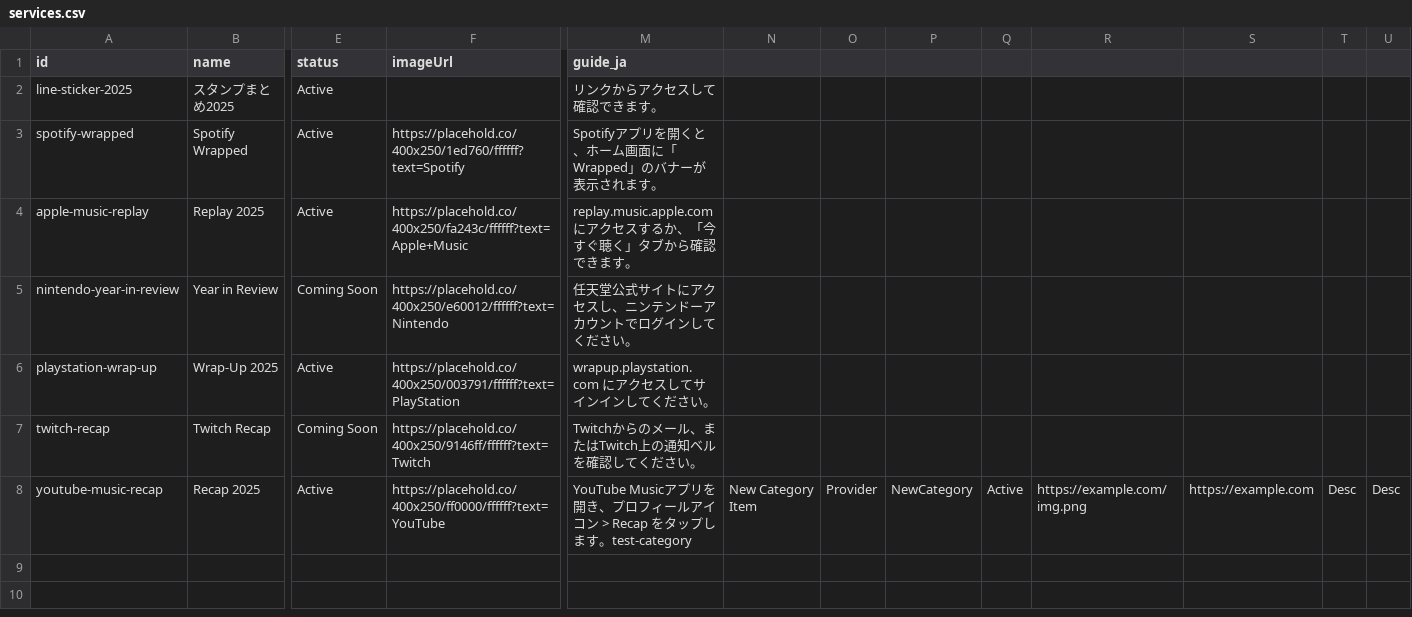
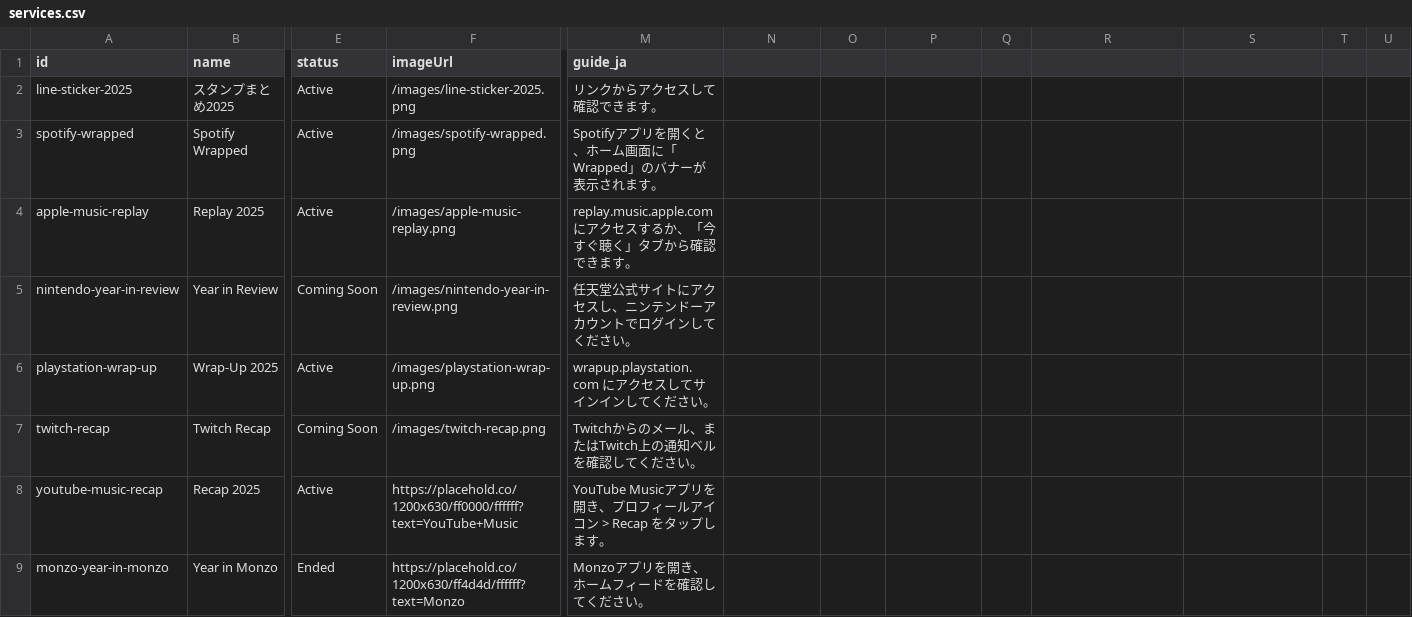
Before and after one commit to juuunnnk/Recap-hub, a CSV file: src/data/services.csv, drawn as a sheet; only a part is shown, gaps mark what is left out; rows hold the shown columns only; the diff names each change by its address in the sheet, - before the commit and + after, or states it on an @@ line.

Commit message:
feat: add images for multiple service recap features and update services data.

```diff
--- a/src/data/services.csv
+++ b/src/data/services.csv
-F2 (imageUrl): (empty)
+F2 (imageUrl): /images/line-sticker-2025.png
-F3 (imageUrl): https://placehold.co/400x250/1ed760/ffffff?text=Spotify
+F3 (imageUrl): /images/spotify-wrapped.png
-F4 (imageUrl): https://placehold.co/400x250/fa243c/ffffff?text=Apple+Music
+F4 (imageUrl): /images/apple-music-replay.png
-F5 (imageUrl): https://placehold.co/400x250/e60012/ffffff?text=Nintendo
+F5 (imageUrl): /images/nintendo-year-in-review.png
-F6 (imageUrl): https://placehold.co/400x250/003791/ffffff?text=PlayStation
+F6 (imageUrl): /images/playstation-wrap-up.png
-F7 (imageUrl): https://placehold.co/400x250/9146ff/ffffff?text=Twitch
+F7 (imageUrl): /images/twitch-recap.png
-F8 (imageUrl): https://placehold.co/400x250/ff0000/ffffff?text=YouTube
+F8 (imageUrl): https://placehold.co/1200x630/ff0000/ffffff?text=YouTube+Music
-M8 (guide_ja): …します。test-category
+M8 (guide_ja): …します。
-N8: New Category Item
+N8: (empty)
-O8: Provider
+O8: (empty)
-P8: NewCategory
+P8: (empty)
-Q8: Active
+Q8: (empty)
-R8: https://example.com/img.png
+R8: (empty)
-S8: https://example.com
+S8: (empty)
-T8: Desc
+T8: (empty)
-U8: Desc
+U8: (empty)
+row 9: monzo-year-in-monzo | Year in Monzo | Ended | https://placehold.co/1200x630/ff4d4d/ffffff?text=Monzo | Monzoアプリを開き、ホームフィードを確認してください。
```
Also changed, not shown: 6 other files.
